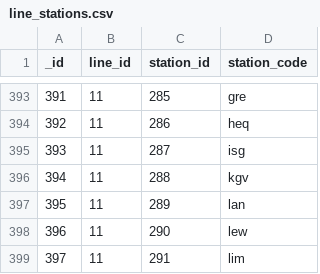
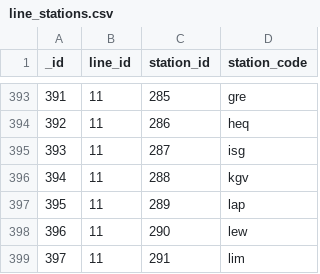
Before and after one commit to andybotting/tubechaser, a CSV file: resources/app-db-gen/line_stations.csv, drawn as a sheet; only a part is shown, gaps mark what is left out.

Commit message:
DB fix for Langdon Park station

```diff
--- a/resources/app-db-gen/line_stations.csv
+++ b/resources/app-db-gen/line_stations.csv
@@ -396,3 +396,3 @@
 394,11,288,"kgv"
-395,11,289,"lan"
+395,11,289,"lap"
 396,11,290,"lew"
```
Also changed, not shown: 1 other file.
